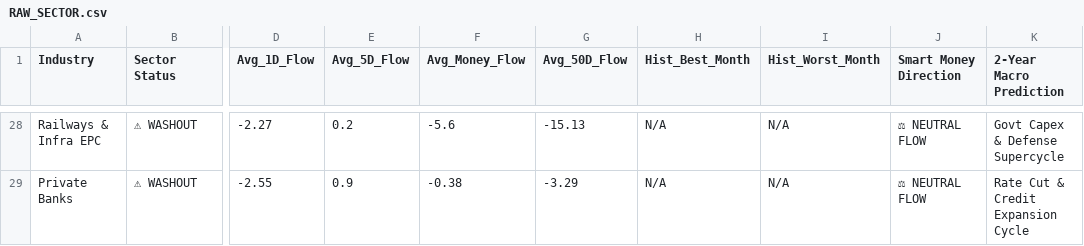
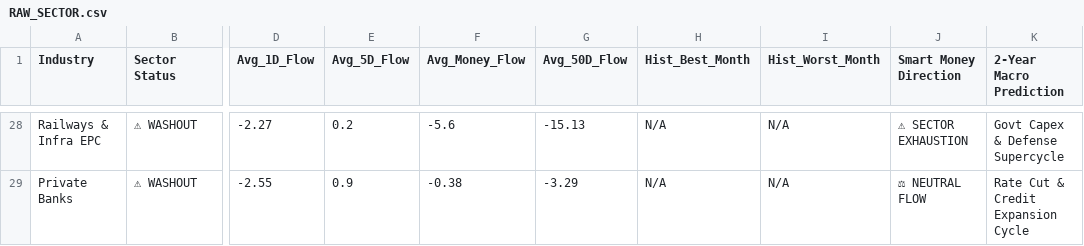
Before and after one commit to bornsupreme21-pk/nbt-quantum-engine, a CSV file: RAW_SECTOR.csv, drawn as a sheet; only a part is shown, gaps mark what is left out; the diff covers the shown part only; the diff names each change by its address in the sheet, - before the commit and + after, or states it on an @@ line.

```diff
--- a/RAW_SECTOR.csv
+++ b/RAW_SECTOR.csv
-J28 (Smart Money Direction): ⚖ NEUTRAL FLOW
+J28 (Smart Money Direction): ⚠ SECTOR EXHAUSTION
```
Also changed, not shown: 5 added rows, 5 removed rows and 89 edited cells elsewhere in this file, RAW_FEAR_DIP.csv, RAW_INCUBATOR.csv, 4 other files.
